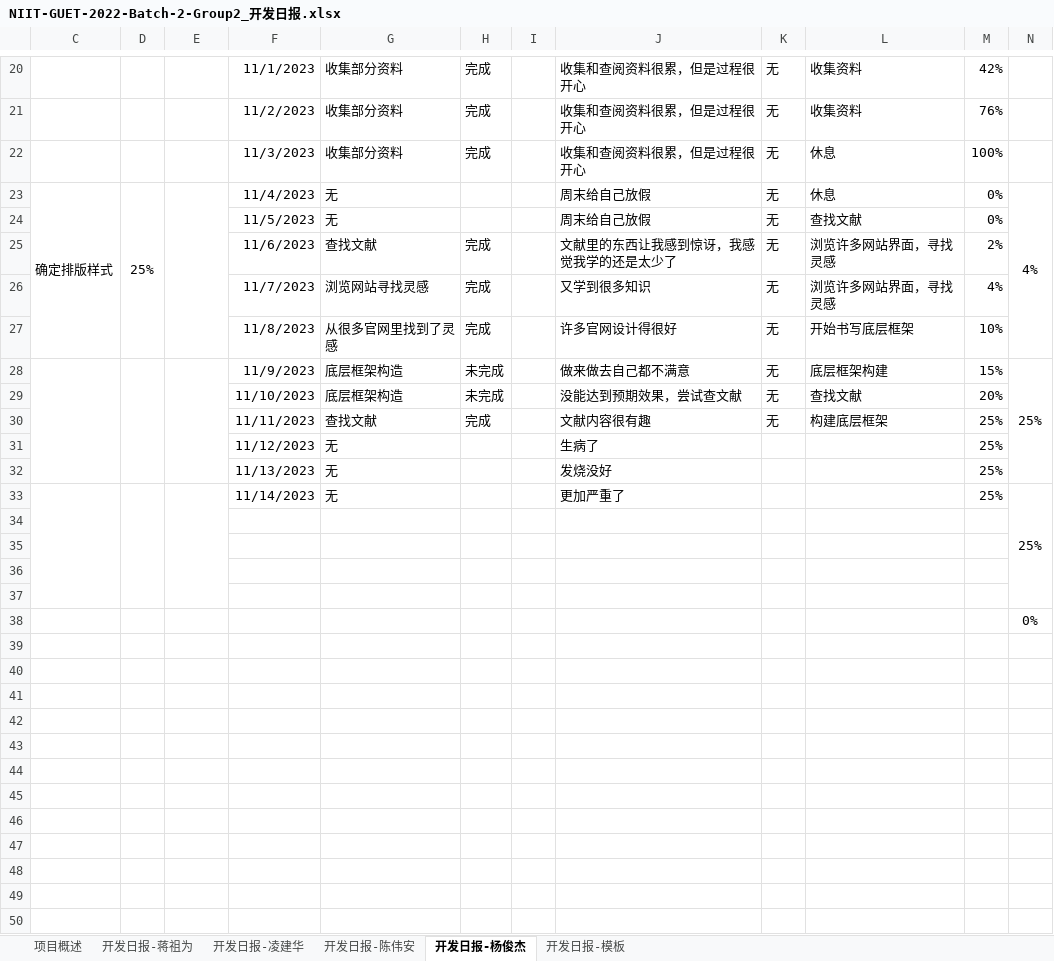
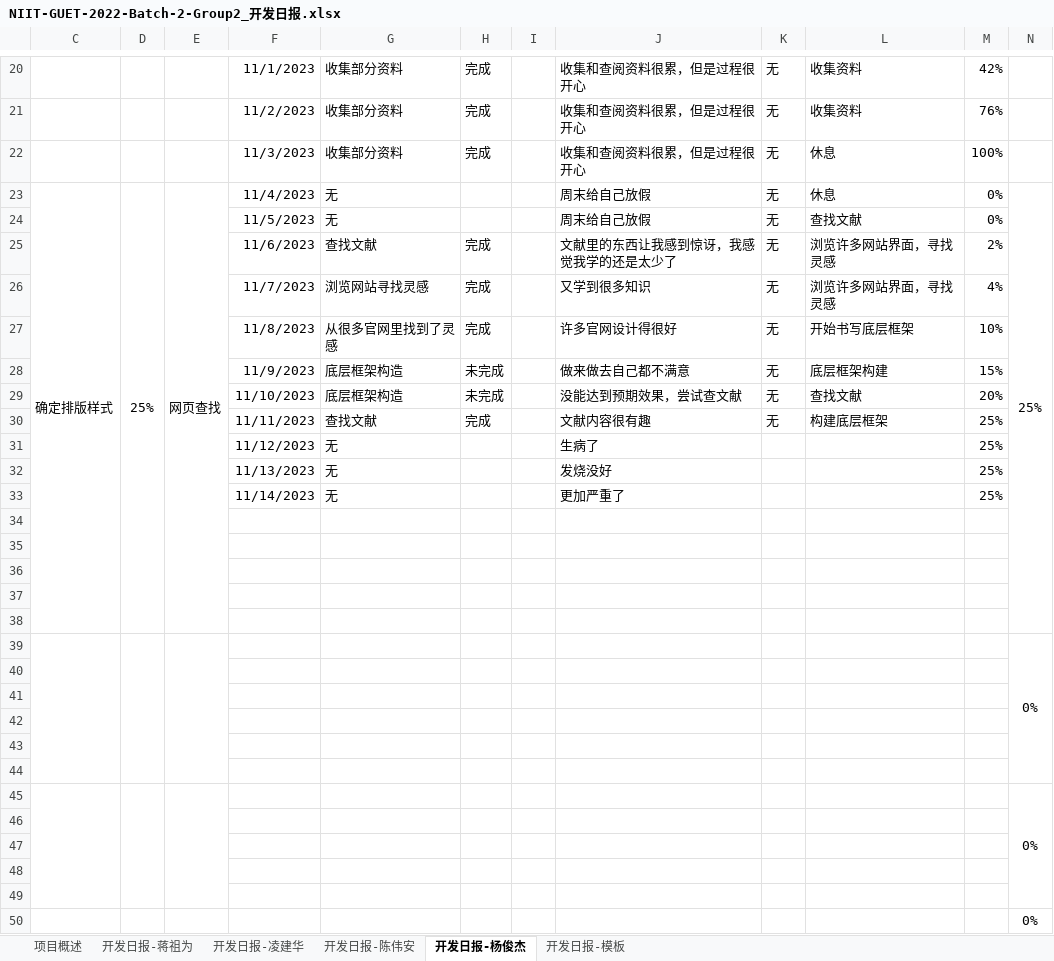
Before and after one commit to zuwei522/second-hand, an Excel workbook: NIIT-GUET-2022-Batch-2-Group2_开发日报.xlsx, sheet 开发日报-杨俊杰, drawn as a sheet; only a part is shown, gaps mark what is left out; values as stored, in another font and other column widths than the file's, no borders; removed rows and columns are numbered as before the commit, all else as after; the diff covers the shown part only; the diff names each change by its address in the sheet, - before the commit and + after, or states it on an @@ line.

```diff
--- a/NIIT-GUET-2022-Batch-2-Group2_开发日报.xlsx (sheet 开发日报-杨俊杰)
+++ b/NIIT-GUET-2022-Batch-2-Group2_开发日报.xlsx (sheet 开发日报-杨俊杰)
-C23:C27 merged
+C23:C38 merged
-D23:D27 merged
+D23:D38 merged
-E23: (empty)
+E23: 网页查找
-E23:E27 merged
+E23:E38 merged
-N23: 4%
+N23: 25%
-N23:N27 merged
+N23:N38 merged
-C28:C32 merged
-D28:D32 merged
-E28:E32 merged
-N28: 25%
+N28: (empty)
-N28:N32 merged
-C33:C37 merged
-D33:D37 merged
-E33:E37 merged
-N33: 25%
+N33: (empty)
-N33:N37 merged
+row 34: (empty)
+row 35: (empty)
+row 36: (empty)
+row 37: (empty)
+row 38: (empty)
+row 39:  |  |  |  |  |  |  |  |  |  |  | 0%
+row 40: (empty)
+row 41: (empty)
+row 42: (empty)
+row 43: (empty)
+row 44: (empty)
+row 45:  |  |  |  |  |  |  |  |  |  |  | 0%
```
Also changed, not shown: 1 edited cell elsewhere in this sheet, sheet 开发日报-凌建华, sheet 开发日报-陈伟安, sheet 开发日报-蒋祖为, sheet 项目概述.
